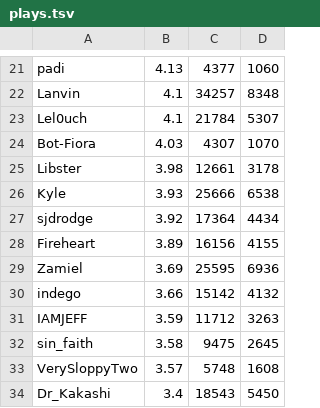
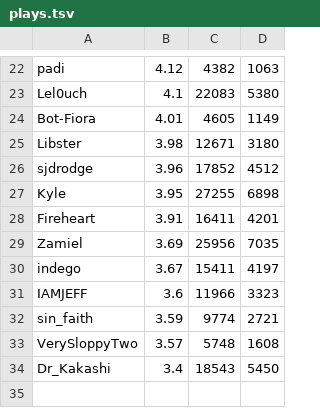
Before and after one commit to Aigul9/hanabi-stats, a TSV file: output/rank/pmdc/plays.tsv, drawn as a sheet; only a part is shown, gaps mark what is left out; removed rows and columns are numbered as before the commit, all else as after; the diff covers the shown part only; the diff names each change by its address in the sheet, - before the commit and + after, or states it on an @@ line.

```diff
--- a/output/rank/pmdc/plays.tsv
+++ b/output/rank/pmdc/plays.tsv
-B22: 4.13
+B22: 4.12
-C22: 4377
+C22: 4382
-D22: 1060
+D22: 1063
-row 22: Lanvin | 4.1 | 34257 | 8348
-C23: 21784
+C23: 22083
-D23: 5307
+D23: 5380
-B24: 4.03
+B24: 4.01
-C24: 4307
+C24: 4605
-D24: 1070
+D24: 1149
-C25: 12661
+C25: 12671
-D25: 3178
+D25: 3180
-row 26: Kyle | 3.93 | 25666 | 6538
-B26: 3.92
+B26: 3.96
-C26: 17364
+C26: 17852
-D26: 4434
+D26: 4512
+row 27: Kyle | 3.95 | 27255 | 6898
-B28: 3.89
+B28: 3.91
-C28: 16156
+C28: 16411
-D28: 4155
+D28: 4201
-C29: 25595
+C29: 25956
-D29: 6936
+D29: 7035
-B30: 3.66
+B30: 3.67
-C30: 15142
+C30: 15411
-D30: 4132
+D30: 4197
-B31: 3.59
+B31: 3.6
-C31: 11712
+C31: 11966
-D31: 3263
+D31: 3323
-B32: 3.58
+B32: 3.59
-C32: 9475
+C32: 9774
-D32: 2645
+D32: 2721
```
Also changed, not shown: 8 added rows, 7 removed rows and 32 edited cells elsewhere in this file, output/rank/pmdc/discards.tsv, output/rank/pmdc/misplays.tsv, 43 other files.
